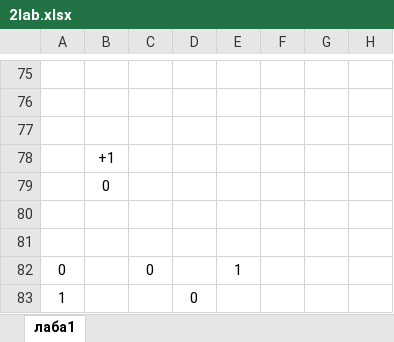
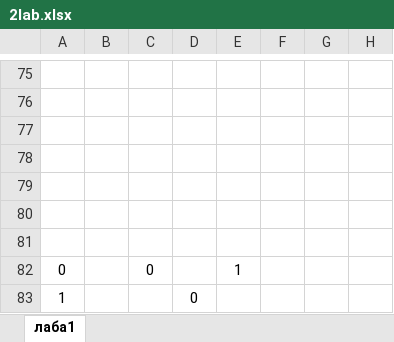
Before and after one commit to medovichka/Vyz, an Excel workbook: 3курс/Лабораторные/Архитектура ЭВМ/2/2lab.xlsx, sheet лаба1, drawn as a sheet; only a part is shown, gaps mark what is left out; values as stored, in another font and other column widths than the file's, no borders; charts and pictures not drawn; the diff covers the shown part only; the diff names each change by its address in the sheet, - before the commit and + after, or states it on an @@ line.

Commit message:
Архитектура ЭВМ 2 лаба сдана

```diff
--- a/3курс/Лабораторные/Архитектура ЭВМ/2/2lab.xlsx (sheet лаба1)
+++ b/3курс/Лабораторные/Архитектура ЭВМ/2/2lab.xlsx (sheet лаба1)
-B78: +1
+B78: (empty)
-B79: 0
+B79: (empty)
```
Also changed, not shown: 9 added rows, 9 removed rows and 29 edited cells elsewhere in this sheet, formulas that keep their value, charts or pictures, 8 other files.
